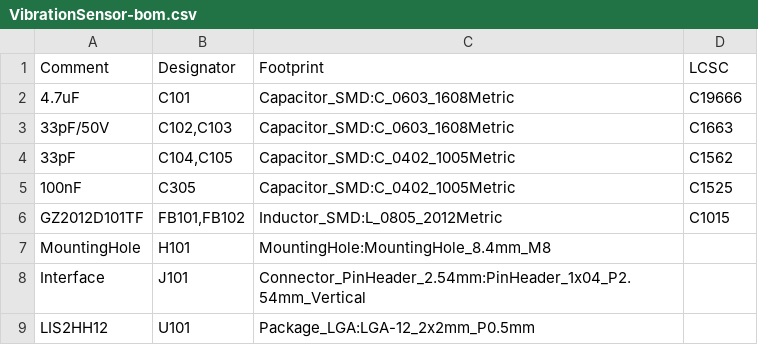
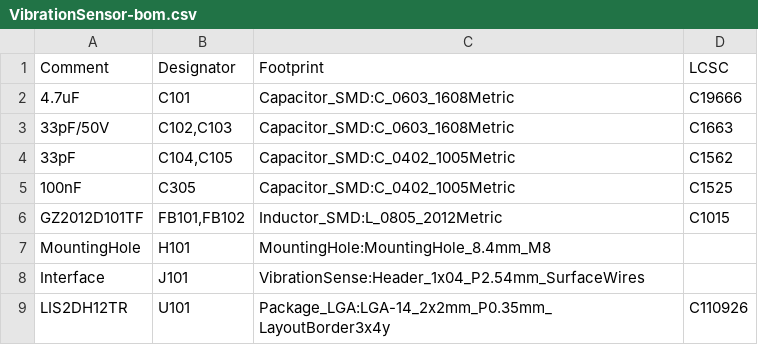
Before and after one commit to markfarnan/yacht_hardware, a CSV file: VibrationSense/assembly/VibrationSensor-bom.csv, drawn as a sheet.

```diff
--- a/VibrationSense/assembly/VibrationSensor-bom.csv
+++ b/VibrationSense/assembly/VibrationSensor-bom.csv
@@ -7,3 +7,3 @@ Comment,Designator,Footprint,LCSC
 "MountingHole","H101","MountingHole:MountingHole_8.4mm_M8",""
-"Interface","J101","Connector_PinHeader_2.54mm:PinHeader_1x04_P2.54mm_Vertical",""
-"LIS2HH12","U101","Package_LGA:LGA-12_2x2mm_P0.5mm",""
+"Interface","J101","VibrationSense:Header_1x04_P2.54mm_SurfaceWires",""
+"LIS2DH12TR","U101","Package_LGA:LGA-14_2x2mm_P0.35mm_LayoutBorder3x4y","C110926"
```
Also changed, not shown: VibrationSense/assembly/VibrationSensor-top-pos.csv, 10 other files.
